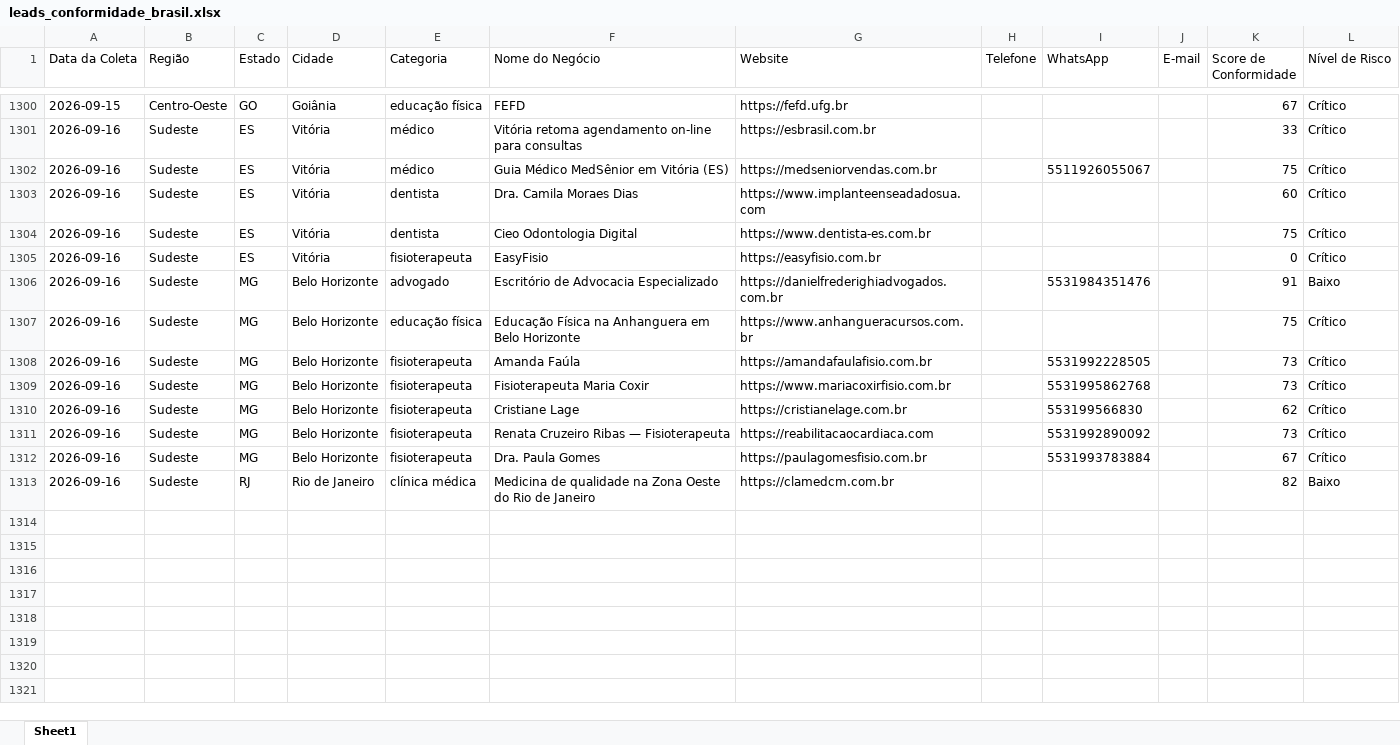
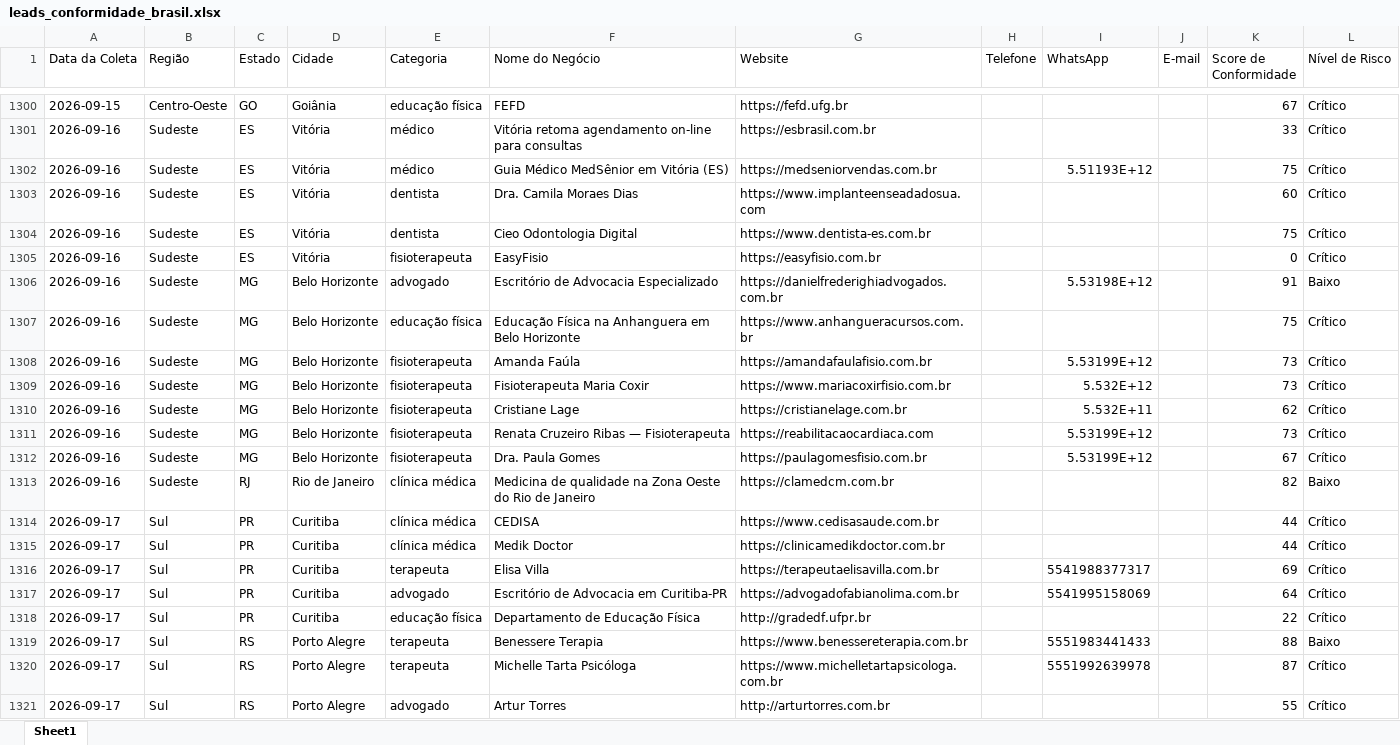
Before and after one commit to leandroeriksonoliveira/veltrodigital, an Excel workbook: leads_automation/data/leads_conformidade_brasil.xlsx, sheet Sheet1, drawn as a sheet; only a part is shown, gaps mark what is left out; values as stored, in another font and other column widths than the file's, no borders; the diff names each change by its address in the sheet, - before the commit and + after, or states it on an @@ line.

```diff
--- a/leads_automation/data/leads_conformidade_brasil.xlsx (sheet Sheet1)
+++ b/leads_automation/data/leads_conformidade_brasil.xlsx (sheet Sheet1)
-I1302 (WhatsApp): 5511926055067
+I1302 (WhatsApp): 5.51193E+12
-I1306 (WhatsApp): 5531984351476
+I1306 (WhatsApp): 5.53198E+12
-I1308 (WhatsApp): 5531992228505
+I1308 (WhatsApp): 5.53199E+12
-I1309 (WhatsApp): 5531995862768
+I1309 (WhatsApp): 5.532E+12
-I1310 (WhatsApp): 553199566830
+I1310 (WhatsApp): 5.532E+11
-I1311 (WhatsApp): 5531992890092
+I1311 (WhatsApp): 5.53199E+12
-I1312 (WhatsApp): 5531993783884
+I1312 (WhatsApp): 5.53199E+12
+row 1314: 2026-09-17 | Sul | PR | Curitiba | clínica médica | CEDISA | https://www.cedisasaude.com.br |  |  |  | 44 | Crítico
+row 1315: 2026-09-17 | Sul | PR | Curitiba | clínica médica | Medik Doctor | https://clinicamedikdoctor.com.br |  |  |  | 44 | Crítico
+row 1316: 2026-09-17 | Sul | PR | Curitiba | terapeuta | Elisa Villa | https://terapeutaelisavilla.com.br |  | 5541988377317 |  | 69 | Crítico
+row 1317: 2026-09-17 | Sul | PR | Curitiba | advogado | Escritório de Advocacia em Curitiba-PR | https://advogadofabianolima.com.br |  | 5541995158069 |  | 64 | Crítico
+row 1318: 2026-09-17 | Sul | PR | Curitiba | educação física | Departamento de Educação Física | http://gradedf.ufpr.br |  |  |  | 22 | Crítico
+row 1319: 2026-09-17 | Sul | RS | Porto Alegre | terapeuta | Benessere Terapia | https://www.benessereterapia.com.br |  | 5551983441433 |  | 88 | Baixo
+row 1320: 2026-09-17 | Sul | RS | Porto Alegre | terapeuta | Michelle Tarta Psicóloga | https://www.michelletartapsicologa.com.br |  | 5551992639978 |  | 87 | Crítico
+row 1321: 2026-09-17 | Sul | RS | Porto Alegre | advogado | Artur Torres | http://arturtorres.com.br |  |  |  | 55 | Crítico
```
Also changed, not shown: 1 other file.
